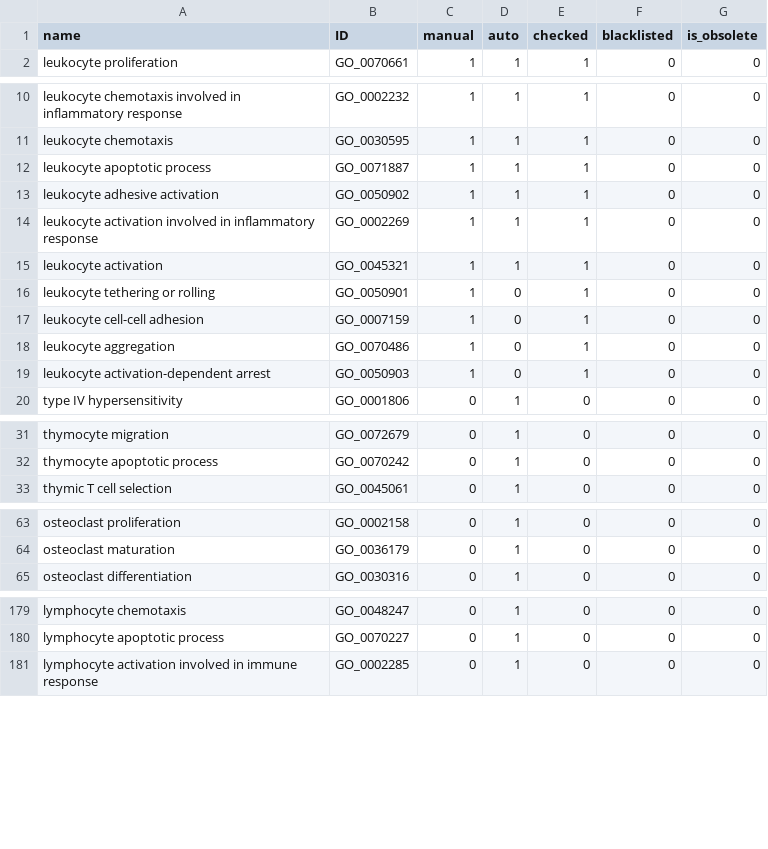
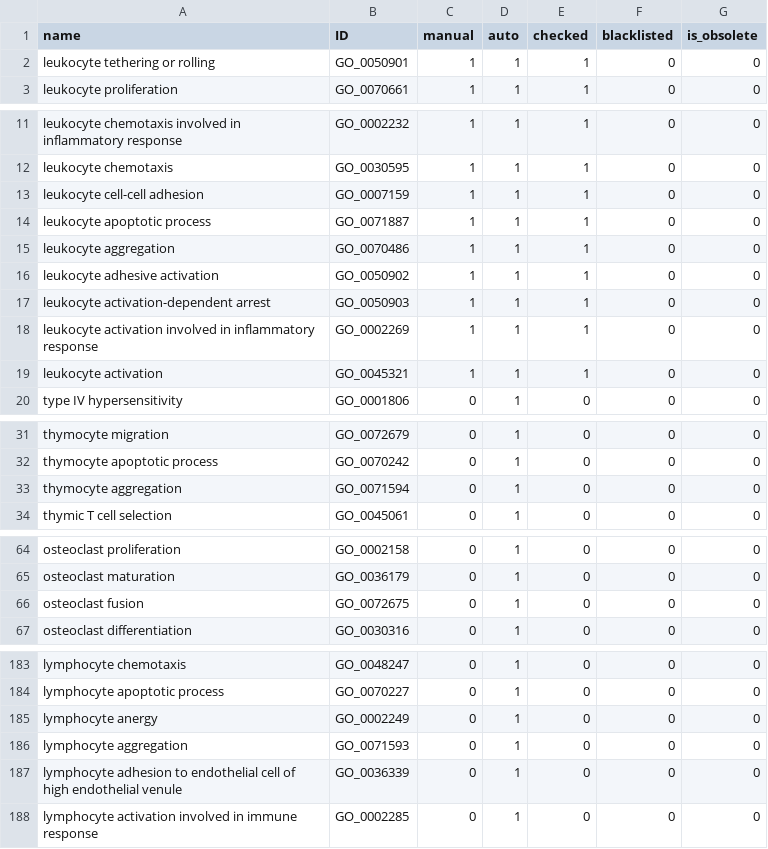
Before and after one commit to GO-ROCHE-COLLAB/Roche_CV_mapping, a TSV file: mapping_tables/results/leukocyte_activation_RCV_000220.tsv, drawn as a sheet; only a part is shown, gaps mark what is left out; removed rows and columns are numbered as before the commit, all else as after; the diff covers the shown part only; the diff names each change by its address in the sheet, - before the commit and + after, or states it on an @@ line.

```diff
--- a/mapping_tables/results/leukocyte_activation_RCV_000220.tsv
+++ b/mapping_tables/results/leukocyte_activation_RCV_000220.tsv
+row 2: leukocyte tethering or rolling | GO_0050901 | 1 | 1 | 1 | 0 | 0
+row 13: leukocyte cell-cell adhesion | GO_0007159 | 1 | 1 | 1 | 0 | 0
+row 15: leukocyte aggregation | GO_0070486 | 1 | 1 | 1 | 0 | 0
+row 17: leukocyte activation-dependent arrest | GO_0050903 | 1 | 1 | 1 | 0 | 0
-row 16: leukocyte tethering or rolling | GO_0050901 | 1 | 0 | 1 | 0 | 0
-row 17: leukocyte cell-cell adhesion | GO_0007159 | 1 | 0 | 1 | 0 | 0
-row 18: leukocyte aggregation | GO_0070486 | 1 | 0 | 1 | 0 | 0
-row 19: leukocyte activation-dependent arrest | GO_0050903 | 1 | 0 | 1 | 0 | 0
+row 33: thymocyte aggregation | GO_0071594 | 0 | 1 | 0 | 0 | 0
+row 66: osteoclast fusion | GO_0072675 | 0 | 1 | 0 | 0 | 0
+row 185: lymphocyte anergy | GO_0002249 | 0 | 1 | 0 | 0 | 0
+row 186: lymphocyte aggregation | GO_0071593 | 0 | 1 | 0 | 0 | 0
+row 187: lymphocyte adhesion to endothelial cell of high endothelial venule | GO_0036339 | 0 | 1 | 0 | 0 | 0
```
Also changed, not shown: 5 added rows elsewhere in this file, mapping_tables/owl_map.tsv, mapping_tables/results/bone_RCV_000088.tsv, 40 other files.
